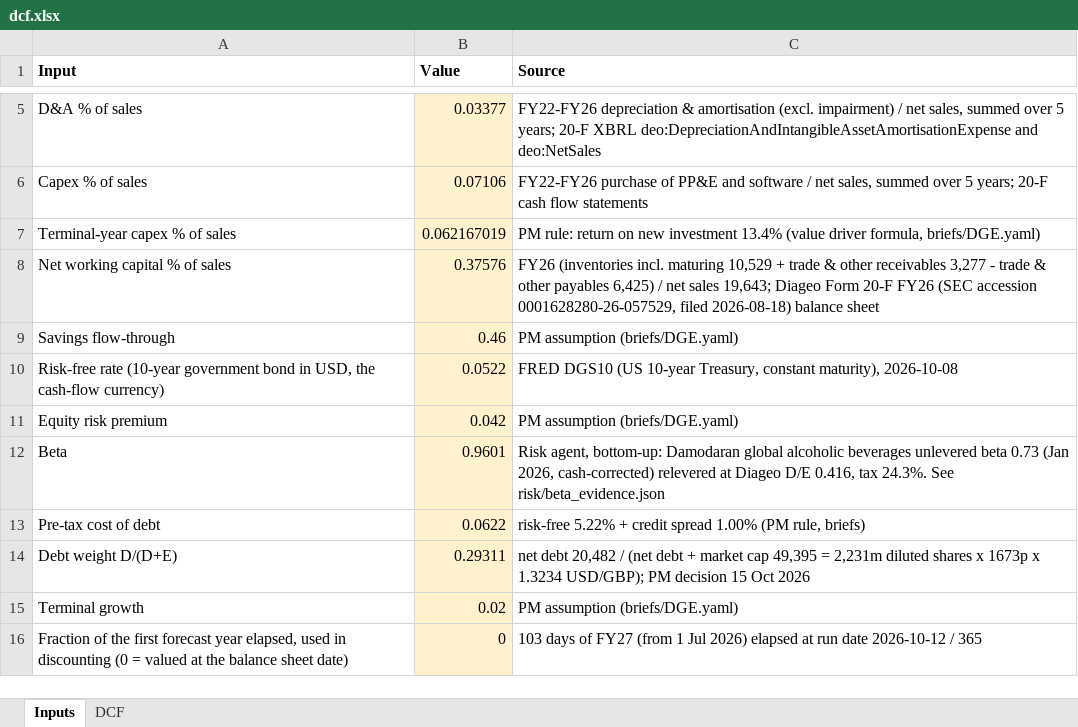
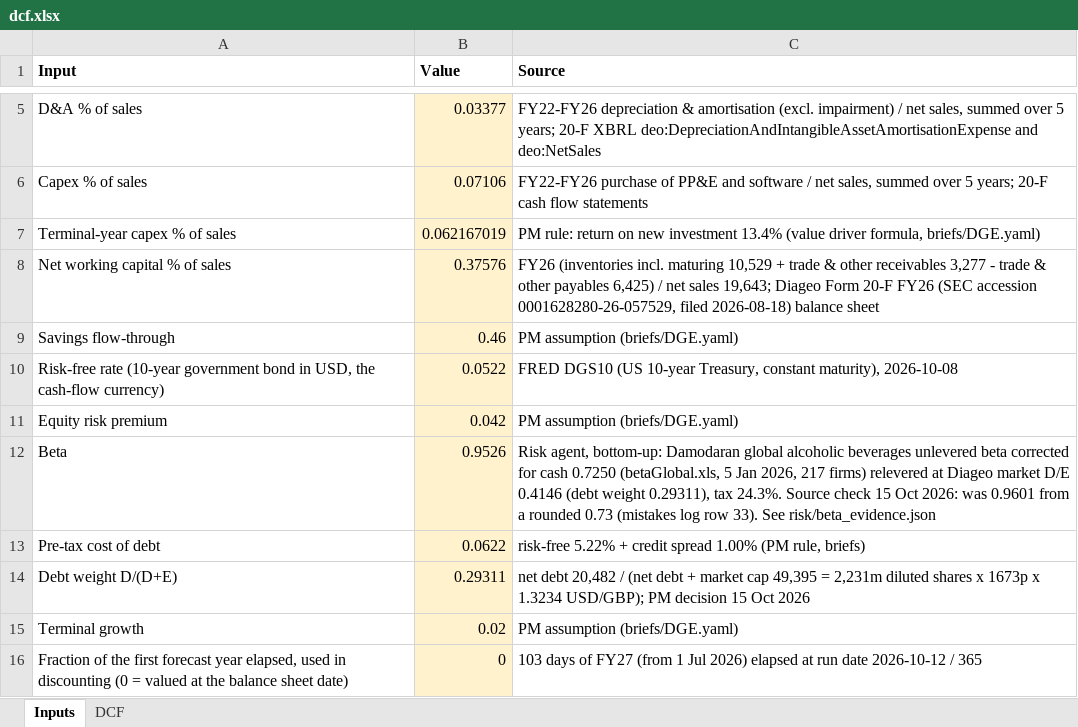
Before and after one commit to amandalombardo/AI-Equity-Research-, an Excel workbook: runs/DGE/2026-10-12/valuation/dcf.xlsx, sheet Inputs, drawn as a sheet; only a part is shown, gaps mark what is left out; values as stored, in another font and other column widths than the file's, no borders; the diff names each change by its address in the sheet, - before the commit and + after, or states it on an @@ line.

```diff
--- a/runs/DGE/2026-10-12/valuation/dcf.xlsx (sheet Inputs)
+++ b/runs/DGE/2026-10-12/valuation/dcf.xlsx (sheet Inputs)
-B12 (Value): 0.9601
+B12 (Value): 0.9526
-C12 (Source): …unlevered beta 0.73 (Jan 2026, cash-corrected) relevered at Diageo D/E 0.416, tax 24.3%. See risk/beta_evidence.json
+C12 (Source): …unlevered beta corrected for cash 0.7250 (betaGlobal.xls, 5 Jan 2026, 217 firms) relevered at Diageo market D/E 0.4146 (debt weight 0.29311), tax 24.3%. Source check 15 Oct 2026: was 0.9601 from a rounded 0.73 (mistakes log row 33). See risk/beta_evidence.json
```
Also changed, not shown: sheet DCF, 22 other files.
